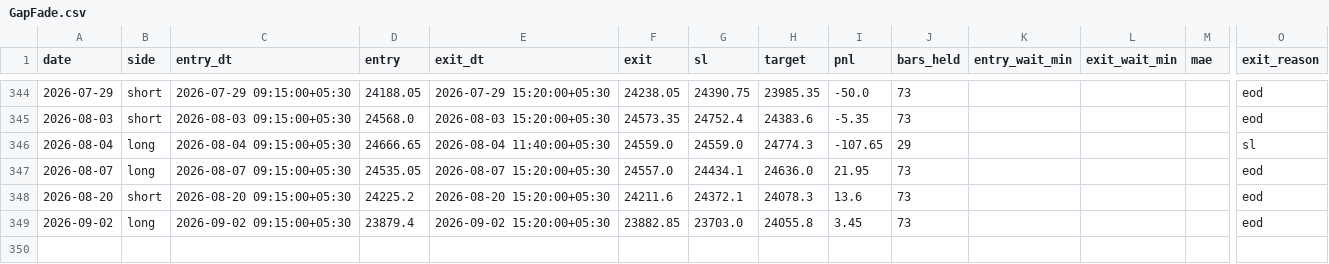
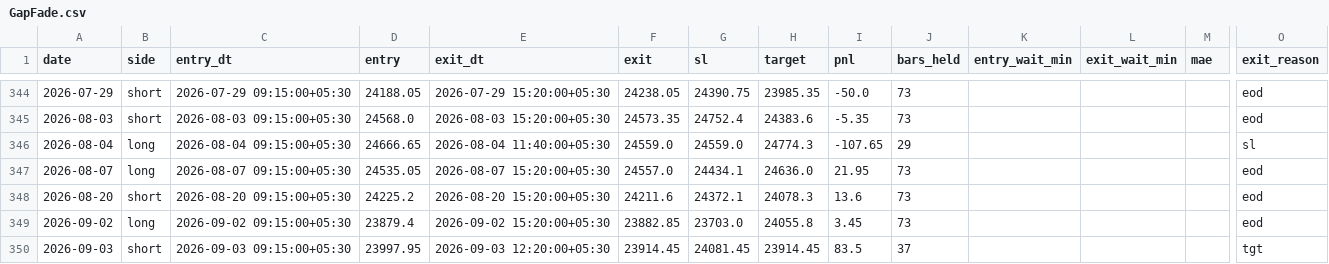
Before and after one commit to AbhishekKoshta/nifty50_prediction, a CSV file: trade_logs/GapFade.csv, drawn as a sheet; only a part is shown, gaps mark what is left out; rows hold the shown columns only; the diff names each change by its address in the sheet, - before the commit and + after, or states it on an @@ line.

```diff
--- a/trade_logs/GapFade.csv
+++ b/trade_logs/GapFade.csv
+row 350: 2026-09-03 | short | 2026-09-03 09:15:00+05:30 | 23997.95 | 2026-09-03 12:20:00+05:30 | 23914.45 | 24081.45 | 23914.45 | 83.5 | 37 |  |  |  | tgt
```
Also changed, not shown: Nifty50_till2025.csv, 2 other files.
